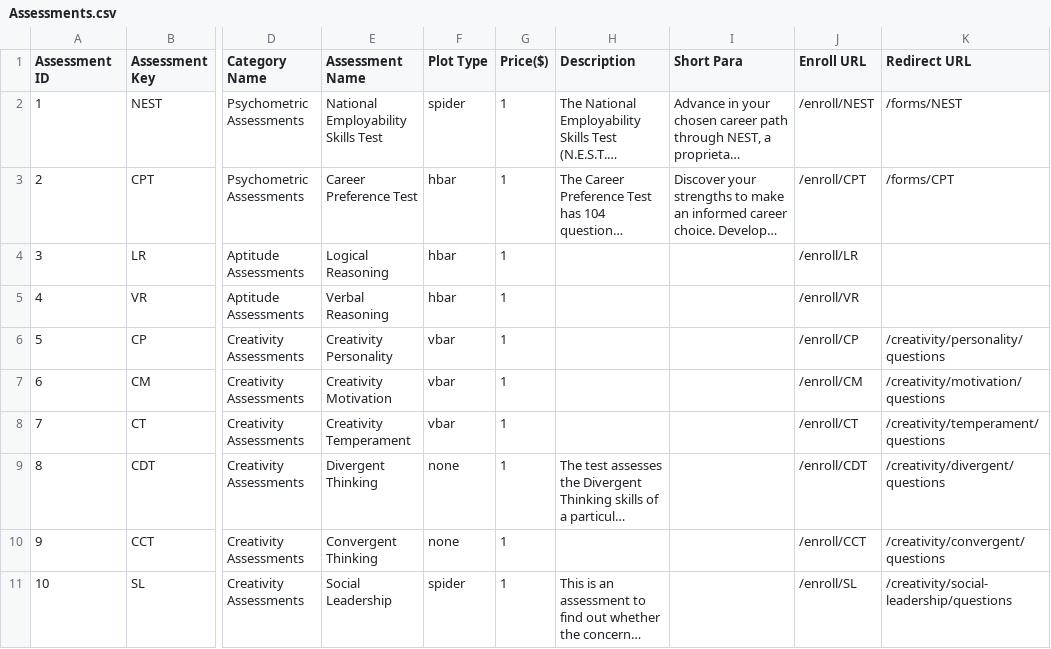
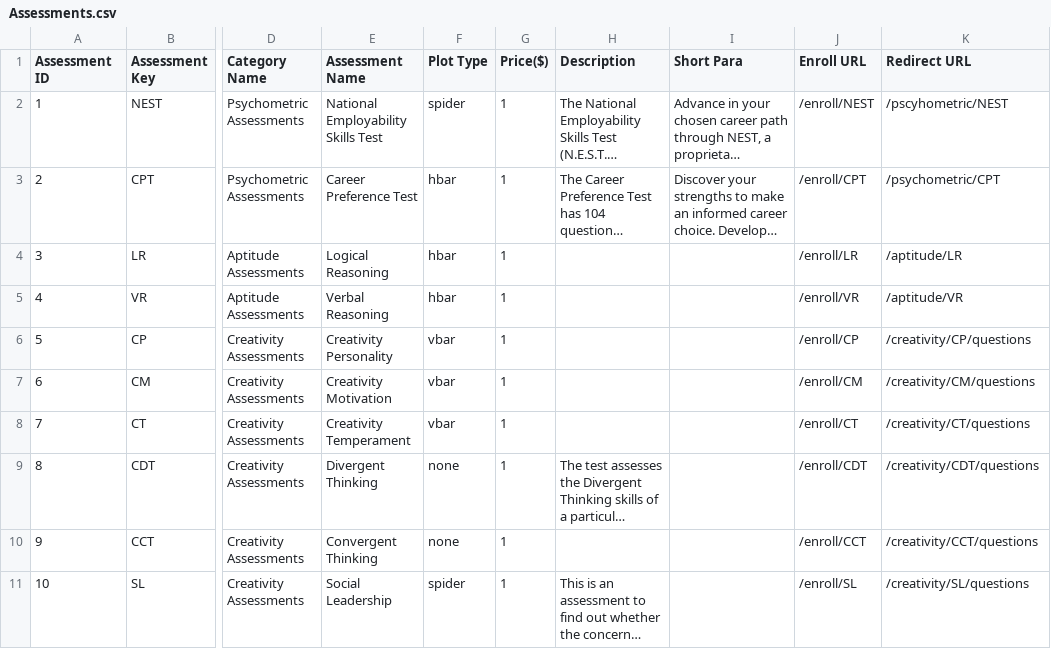
Before and after one commit to aarya-bhatia/assesspro-website, a CSV file: resources/csv/Assessments.csv, drawn as a sheet; only a part is shown, gaps mark what is left out; long unchanged cells end in …; the diff names each change by its address in the sheet, - before the commit and + after, or states it on an @@ line.

Commit message:
creativity and psychometric routers, refactoring

```diff
--- a/resources/csv/Assessments.csv
+++ b/resources/csv/Assessments.csv
-K2 (Redirect URL): /forms/NEST
+K2 (Redirect URL): /pscyhometric/NEST
-K3 (Redirect URL): /forms/CPT
+K3 (Redirect URL): /psychometric/CPT
-K4 (Redirect URL): (empty)
+K4 (Redirect URL): /aptitude/LR
-K5 (Redirect URL): (empty)
+K5 (Redirect URL): /aptitude/VR
-K6 (Redirect URL): /creativity/personality/questions
+K6 (Redirect URL): /creativity/CP/questions
-K7 (Redirect URL): /creativity/motivation/questions
+K7 (Redirect URL): /creativity/CM/questions
-K8 (Redirect URL): /creativity/temperament/questions
+K8 (Redirect URL): /creativity/CT/questions
-K9 (Redirect URL): /creativity/divergent/questions
+K9 (Redirect URL): /creativity/CDT/questions
-K10 (Redirect URL): /creativity/convergent/questions
+K10 (Redirect URL): /creativity/CCT/questions
-K11 (Redirect URL): /creativity/social-leadership/questions
+K11 (Redirect URL): /creativity/SL/questions
```
Also changed, not shown: 25 other files.
